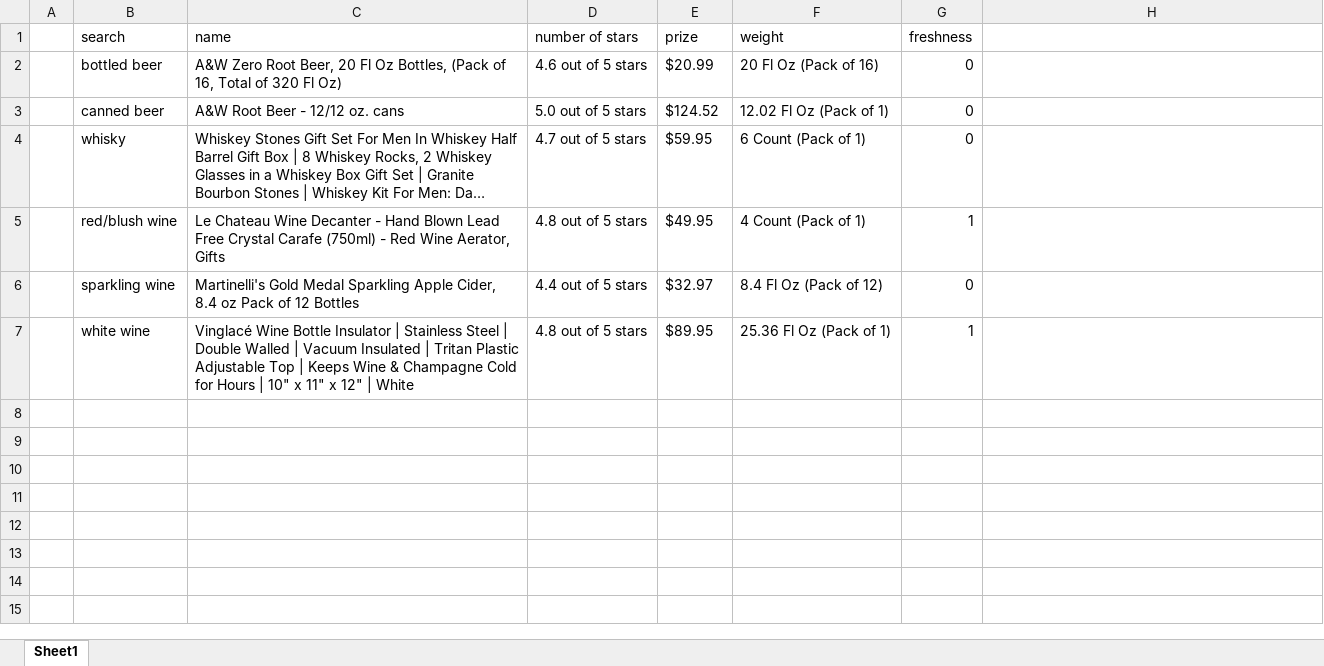
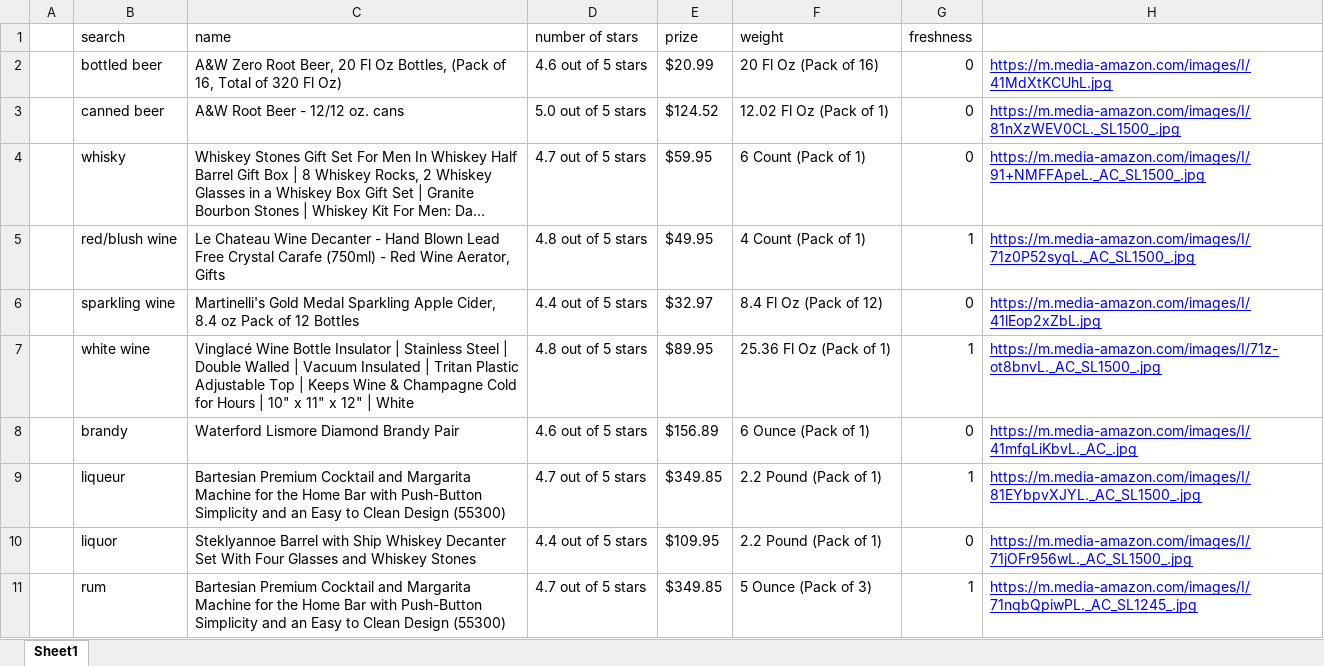
Before and after one commit to BI-RecSys-2021-2/BI-database, an Excel workbook: wine.xlsx, sheet Sheet1, drawn as a sheet; long unchanged cells end in …; values as stored, in another font and other column widths than the file's, no borders; the diff names each change by its address in the sheet, - before the commit and + after, or states it on an @@ line.

```diff
--- a/wine.xlsx (sheet Sheet1)
+++ b/wine.xlsx (sheet Sheet1)
-H2: (empty)
+H2: https://m.media-amazon.com/images/I/41MdXtKCUhL.jpg
-H3: (empty)
+H3: https://m.media-amazon.com/images/I/81nXzWEV0CL._SL1500_.jpg
-H4: (empty)
+H4: https://m.media-amazon.com/images/I/91+NMFFApeL._AC_SL1500_.jpg
-H5: (empty)
+H5: https://m.media-amazon.com/images/I/71z0P52syqL._AC_SL1500_.jpg
-H6: (empty)
+H6: https://m.media-amazon.com/images/I/41lEop2xZbL.jpg
-H7: (empty)
+H7: https://m.media-amazon.com/images/I/71z-ot8bnvL._AC_SL1500_.jpg
+row 8:  | brandy | Waterford Lismore Diamond Brandy Pair | 4.6 out of 5 stars | $156.89 | 6 Ounce (Pack of 1) | 0 | https://m.media-amazon.com/images/I/41mfgLiKbvL._AC_.jpg
+row 9:  | liqueur | Bartesian Premium Cocktail and Margarita Machine for the Home Bar with Push-Button Simplicity and an Easy to Clean Design (55300) | 4.7 out of 5 stars | $349.85 | 2.2 Pound (Pack of 1) | 1 | https://m.media-amazon.com/images/I/81EYbpvXJYL._AC_SL1500_.jpg
+row 10:  | liquor | Steklyannoe Barrel with Ship Whiskey Decanter Set With Four Glasses and Whiskey Stones | 4.4 out of 5 stars | $109.95 | 2.2 Pound (Pack of 1) | 0 | https://m.media-amazon.com/images/I/71jOFr956wL._AC_SL1500_.jpg
+row 11:  | rum | Bartesian Premium Cocktail and Margarita Machine for the Home Bar with Push-Button Simplicity and an Easy to Clean Design (55300) | 4.7 out of 5 stars | $349.85 | 5 Ounce (Pack of 3) | 1 | https://m.media-amazon.com/images/I/71nqbQpiwPL._AC_SL1245_.jpg
```
Also changed, not shown: breakfast.xlsx, dessert.xlsx, 16 other files.
